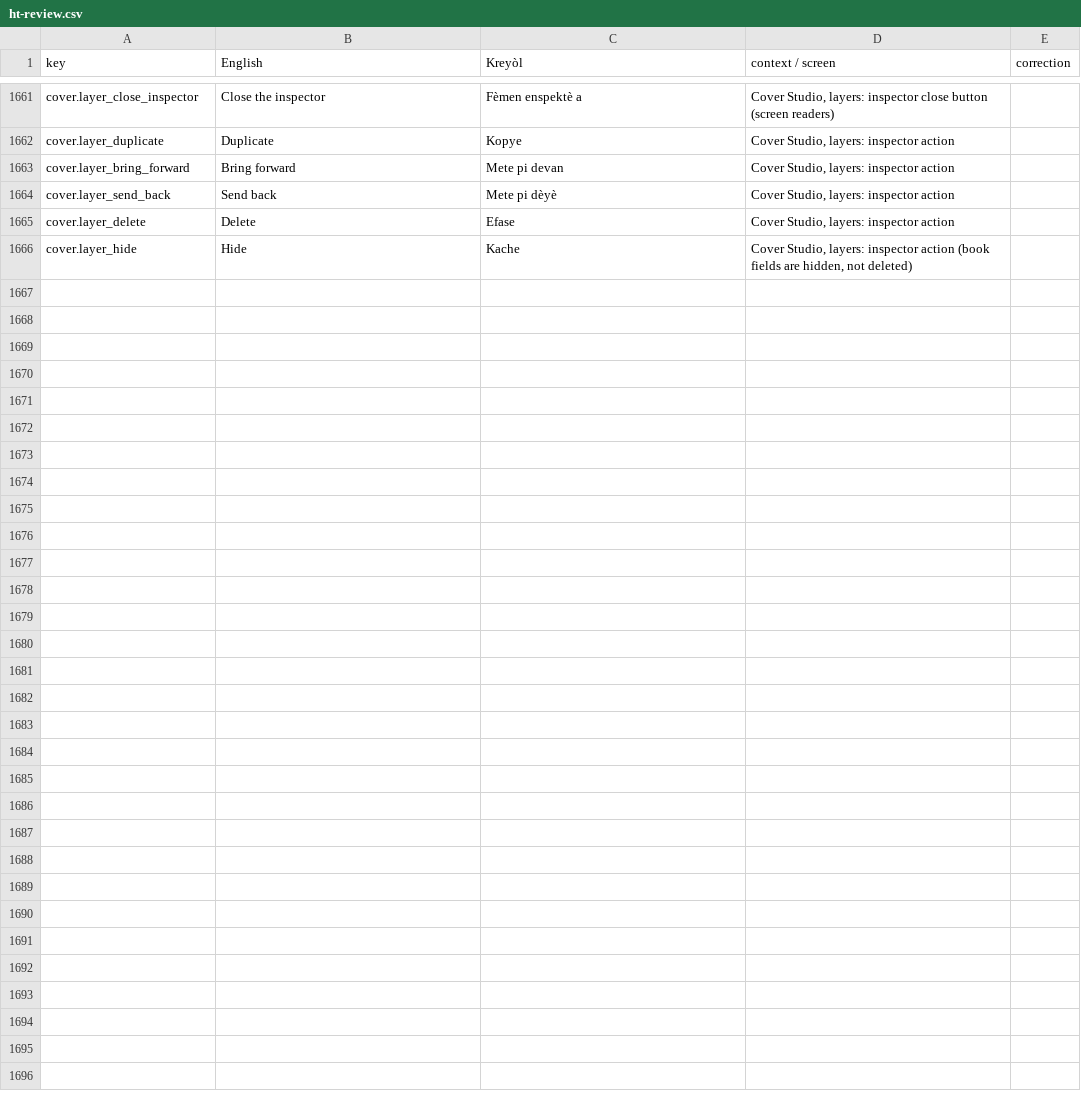
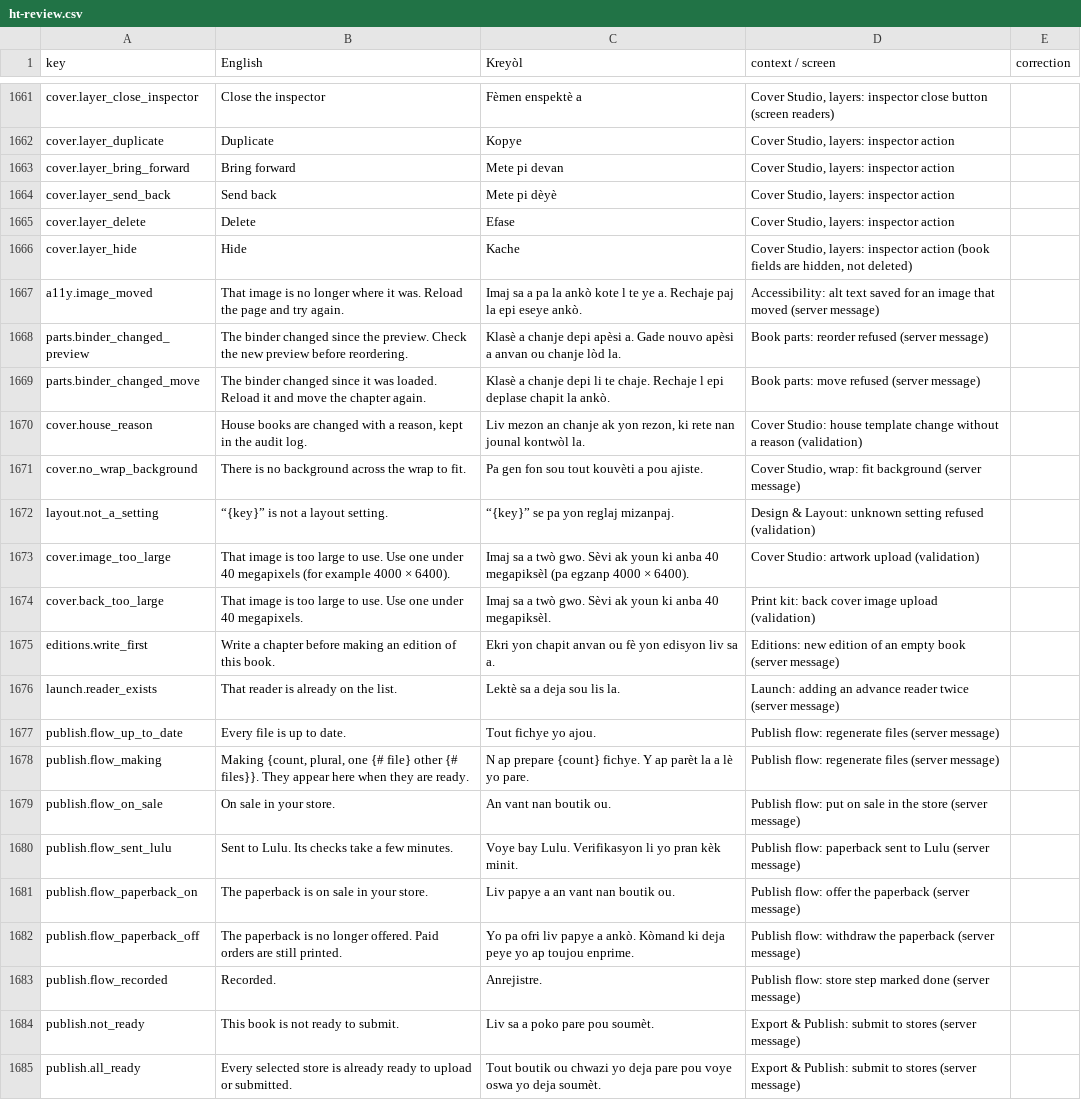
Before and after one commit to michelevens/Editons, a CSV file: docs/i18n/ht-review.csv, drawn as a sheet; only a part is shown, gaps mark what is left out; the diff covers the shown part only.

```diff
--- a/docs/i18n/ht-review.csv
+++ b/docs/i18n/ht-review.csv
@@ -1666 +1666,20 @@ cover.layer_delete,Delete,Efase,"Cover Studio, layers: inspector action",
 cover.layer_hide,Hide,Kache,"Cover Studio, layers: inspector action (book fields are hidden, not deleted)",
+a11y.image_moved,That image is no longer where it was. Reload the page and try again.,Imaj sa a pa la ankò kote l te ye a. Rechaje paj la epi eseye ankò.,Accessibility: alt text saved for an image that moved (server message),
+parts.binder_changed_preview,The binder changed since the preview. Check the new preview before reordering.,Klasè a chanje depi apèsi a. Gade nouvo apèsi a anvan ou chanje lòd la.,Book parts: reorder refused (server message),
+parts.binder_changed_move,The binder changed since it was loaded. Reload it and move the chapter again.,Klasè a chanje depi li te chaje. Rechaje l epi deplase chapit la ankò.,Book parts: move refused (server message),
+cover.house_reason,"House books are changed with a reason, kept in the audit log.","Liv mezon an chanje ak yon rezon, ki rete nan jounal kontwòl la.",Cover Studio: house template change without a reason (validation),
+cover.no_wrap_background,There is no background across the wrap to fit.,Pa gen fon sou tout kouvèti a pou ajiste.,"Cover Studio, wrap: fit background (server message)",
+layout.not_a_setting,“{key}” is not a layout setting.,“{key}” se pa yon reglaj mizanpaj.,Design & Layout: unknown setting refused (validation),
+cover.image_too_large,That image is too large to use. Use one under 40 megapixels (for example 4000 × 6400).,Imaj sa a twò gwo. Sèvi ak youn ki anba 40 megapiksèl (pa egzanp 4000 × 6400).,Cover Studio: artwork upload (validation),
+cover.back_too_large,That image is too large to use. Use one under 40 megapixels.,Imaj sa a twò gwo. Sèvi ak youn ki anba 40 megapiksèl.,Print kit: back cover image upload (validation),
+editions.write_first,Write a chapter before making an edition of this book.,Ekri yon chapit anvan ou fè yon edisyon liv sa a.,Editions: new edition of an empty book (server message),
+launch.reader_exists,That reader is already on the list.,Lektè sa a deja sou lis la.,Launch: adding an advance reader twice (server message),
+publish.flow_up_to_date,Every file is up to date.,Tout fichye yo ajou.,Publish flow: regenerate files (server message),
+publish.flow_making,"Making {count, plural, one {# file} other {# files}}. They appear here when they are ready.",N ap prepare {count} fichye. Y ap parèt la a lè yo pare.,Publish flow: regenerate files (server message),
+publish.flow_on_sale,On sale in your store.,An vant nan boutik ou.,Publish flow: put on sale in the store (server message),
+publish.flow_sent_lulu,Sent to Lulu. Its checks take a few minutes.,Voye bay Lulu. Verifikasyon li yo pran kèk minit.,Publish flow: paperback sent to Lulu (server message),
+publish.flow_paperback_on,The paperback is on sale in your store.,Liv papye a an vant nan boutik ou.,Publish flow: offer the paperback (server message),
+publish.flow_paperback_off,The paperback is no longer offered. Paid orders are still printed.,Yo pa ofri liv papye a ankò. Kòmand ki deja peye yo ap toujou enprime.,Publish flow: withdraw the paperback (server message),
+publish.flow_recorded,Recorded.,Anrejistre.,Publish flow: store step marked done (server message),
+publish.not_ready,This book is not ready to submit.,Liv sa a poko pare pou soumèt.,Export & Publish: submit to stores (server message),
+publish.all_ready,Every selected store is already ready to upload or submitted.,Tout boutik ou chwazi yo deja pare pou voye oswa yo deja soumèt.,Export & Publish: submit to stores (server message),
```
Also changed, not shown: 10 added rows elsewhere in this file, docs/i18n/fr-review.csv, 15 other files.
